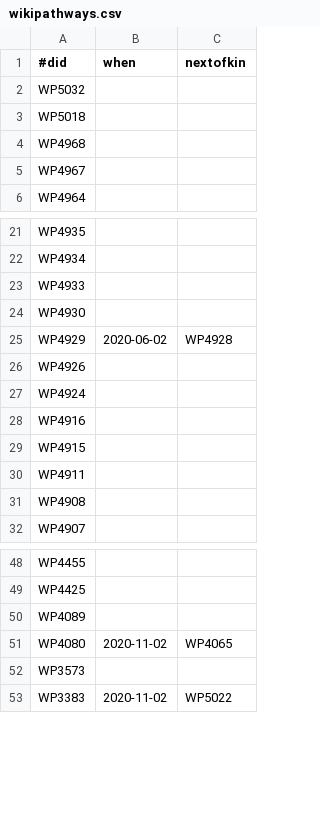
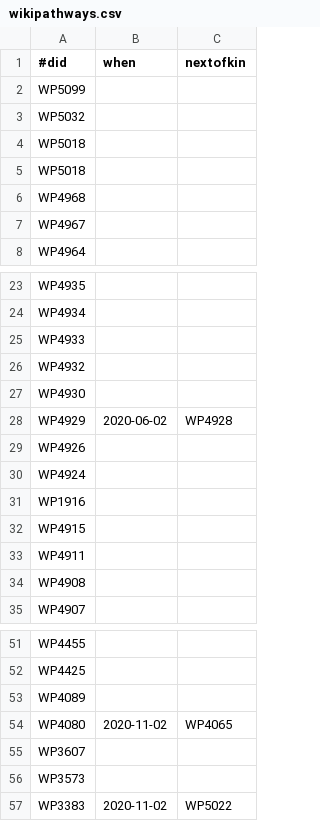
Before and after one commit to wikipathways/WikiPathwaysCurator, a CSV file: src/main/resources/tiwid/wikipathways.csv, drawn as a sheet; only a part is shown, gaps mark what is left out.

Commit message:
Tiwid release 2

```diff
--- a/src/main/resources/tiwid/wikipathways.csv
+++ b/src/main/resources/tiwid/wikipathways.csv
@@ -1,3 +1,5 @@
 #did,when,nextofkin
+WP5099,,
 WP5032,,
+WP5018,,
 WP5018,,
@@ -23,2 +25,3 @@ WP4934,,
 WP4933,,
+WP4932,,
 WP4930,,
@@ -27,3 +30,3 @@ WP4926,,
 WP4924,,
-WP4916,,
+WP1916,,
 WP4915,,
@@ -51,2 +54,3 @@ WP4089,,
 WP4080,2020-11-02,WP4065
+WP3607,,
 WP3573,,
```
Also changed, not shown: src/main/resources/tiwid/hmdb.csv, 5 other files.
